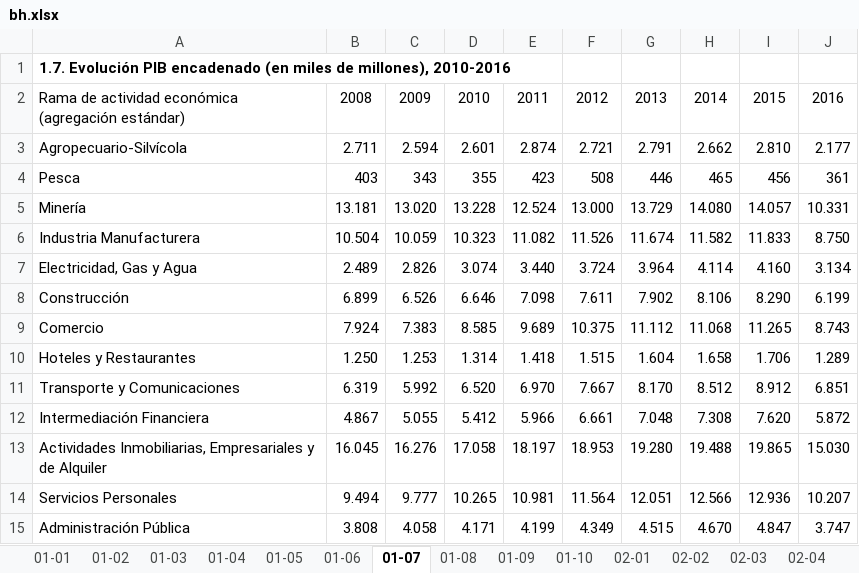
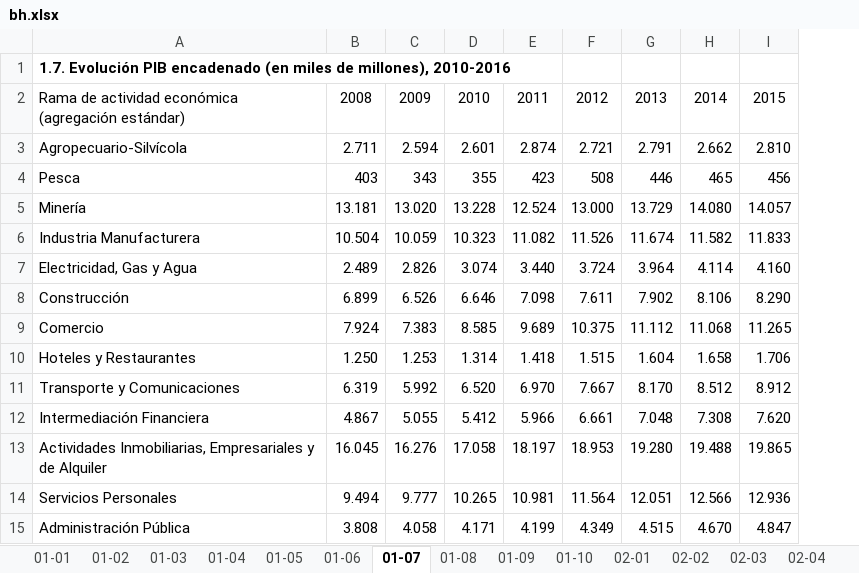
Before and after one commit to asandovala21/OLN-PN, an Excel workbook: data/cuadros/bh.xlsx, sheet 01-07, drawn as a sheet; values as stored, in another font and other column widths than the file's, no borders; the diff names each change by its address in the sheet, - before the commit and + after, or states it on an @@ line.

```diff
--- a/data/cuadros/bh.xlsx (sheet 01-07)
+++ b/data/cuadros/bh.xlsx (sheet 01-07)
-column J, rows 2-15: 2016 | 2.177 | 361 | 10.331 | 8.750 | 3.134 | 6.199 | 8.743 | 1.289 | 6.851 | 5.872 | 15.030 | 10.207 | 3.747
```
Also changed, not shown: other sheet tabs, 9 other files.
